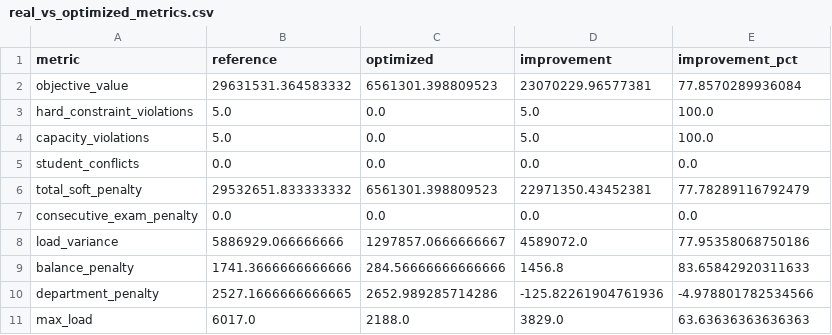
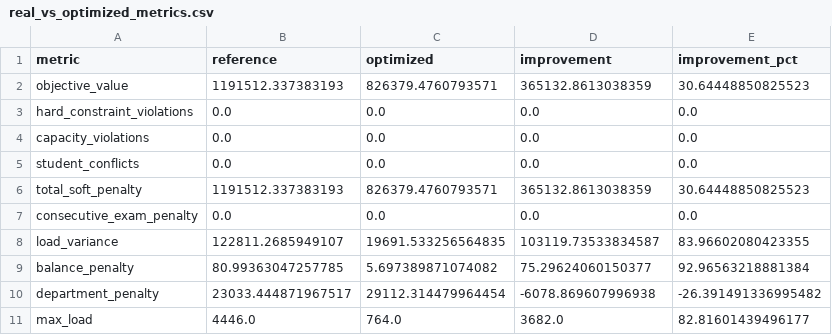
Before and after one commit to opisirir/ServerLoadProject, a CSV file: outputs_gui/real_vs_optimized_metrics.csv, drawn as a sheet.

```diff
--- a/outputs_gui/real_vs_optimized_metrics.csv
+++ b/outputs_gui/real_vs_optimized_metrics.csv
@@ -1,11 +1,11 @@
 metric,reference,optimized,improvement,improvement_pct
-objective_value,29631531.364583332,6561301.398809523,23070229.96577381,77.8570289936084
-hard_constraint_violations,5.0,0.0,5.0,100.0
-capacity_violations,5.0,0.0,5.0,100.0
+objective_value,1191512.337383193,826379.4760793571,365132.8613038359,30.64448850825523
+hard_constraint_violations,0.0,0.0,0.0,0.0
+capacity_violations,0.0,0.0,0.0,0.0
 student_conflicts,0.0,0.0,0.0,0.0
-total_soft_penalty,29532651.833333332,6561301.398809523,22971350.43452381,77.78289116792479
+total_soft_penalty,1191512.337383193,826379.4760793571,365132.8613038359,30.64448850825523
 consecutive_exam_penalty,0.0,0.0,0.0,0.0
-load_variance,5886929.066666666,1297857.0666666667,4589072.0,77.95358068750186
-balance_penalty,1741.3666666666666,284.56666666666666,1456.8,83.65842920311633
-department_penalty,2527.1666666666665,2652.989285714286,-125.82261904761936,-4.978801782534566
-max_load,6017.0,2188.0,3829.0,63.63636363636363
+load_variance,122811.2685949107,19691.533256564835,103119.73533834587,83.96602080423355
+balance_penalty,80.99363047257785,5.697389871074082,75.29624060150377,92.96563218881384
+department_penalty,23033.444871967517,29112.314479964454,-6078.869607996938,-26.391491336995482
+max_load,4446.0,764.0,3682.0,82.81601439496177
```
Also changed, not shown: outputs_gui/algorithm_comparison.csv, outputs_gui/department_summary.csv, 45 other files.
